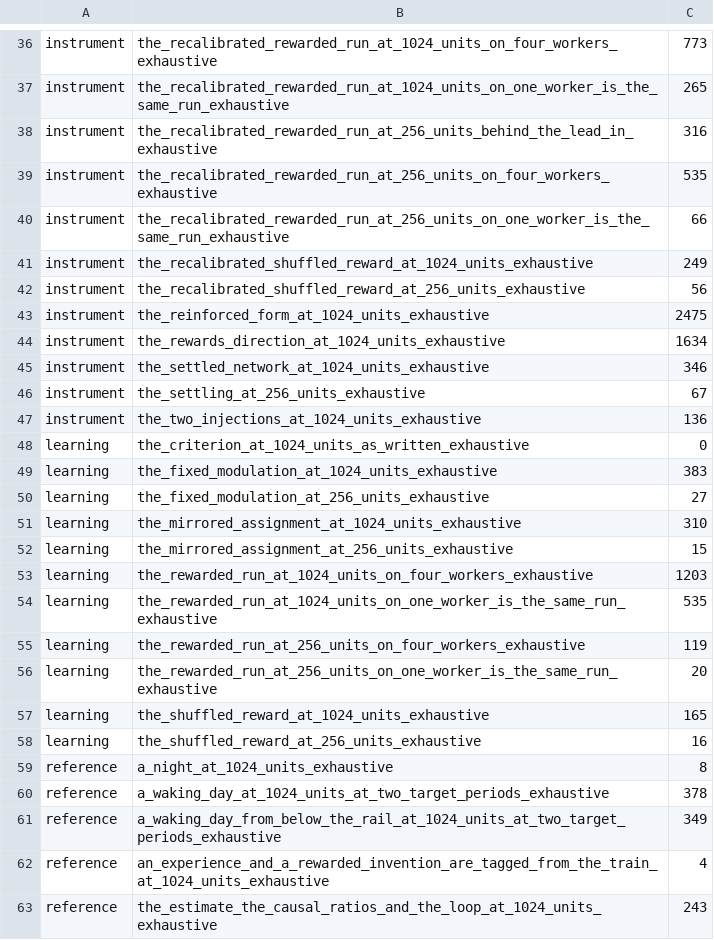
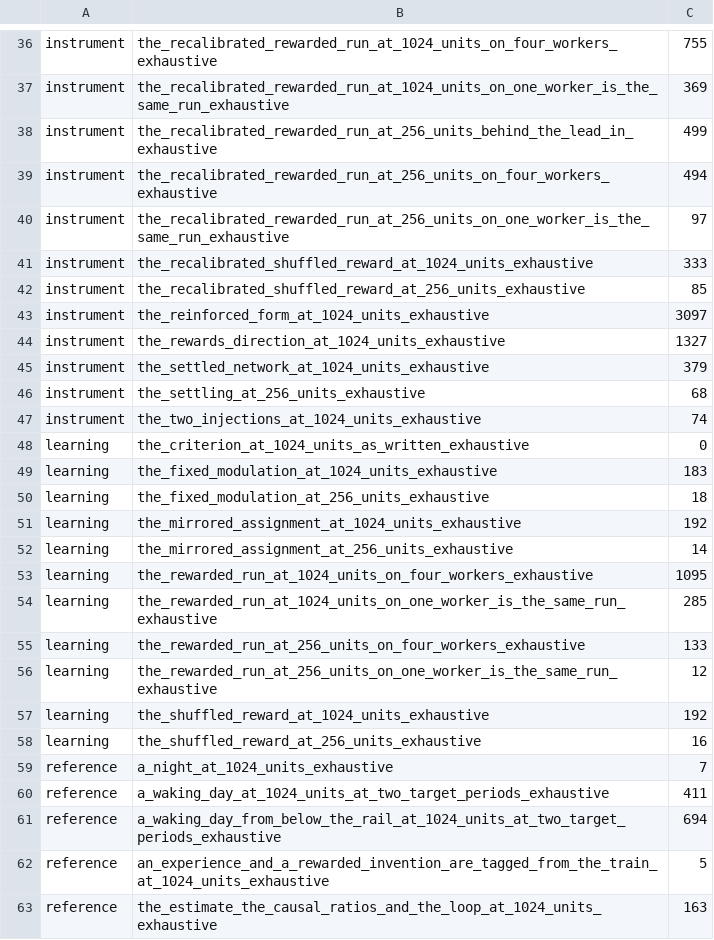
Before and after one commit to DescentVTT/VirtualCortex, a TSV file: scripts/exhaustive-costs.tsv, drawn as a sheet; only a part is shown, gaps mark what is left out; the diff covers the shown part only; the diff names each change by its address in the sheet, - before the commit and + after, or states it on an @@ line.

```diff
--- a/scripts/exhaustive-costs.tsv
+++ b/scripts/exhaustive-costs.tsv
-C36: 773
+C36: 755
-C37: 265
+C37: 369
-C38: 316
+C38: 499
-C39: 535
+C39: 494
-C40: 66
+C40: 97
-C41: 249
+C41: 333
-C42: 56
+C42: 85
-C43: 2475
+C43: 3097
-C44: 1634
+C44: 1327
-C45: 346
+C45: 379
-C46: 67
+C46: 68
-C47: 136
+C47: 74
-C49: 383
+C49: 183
-C50: 27
+C50: 18
-C51: 310
+C51: 192
-C52: 15
+C52: 14
-C53: 1203
+C53: 1095
-C54: 535
+C54: 285
-C55: 119
+C55: 133
-C56: 20
+C56: 12
-C57: 165
+C57: 192
-C59: 8
+C59: 7
-C60: 378
+C60: 411
-C61: 349
+C61: 694
-C62: 4
+C62: 5
-C63: 243
+C63: 163
```
Also changed, not shown: 28 edited cells elsewhere in this file, 4 other files.
